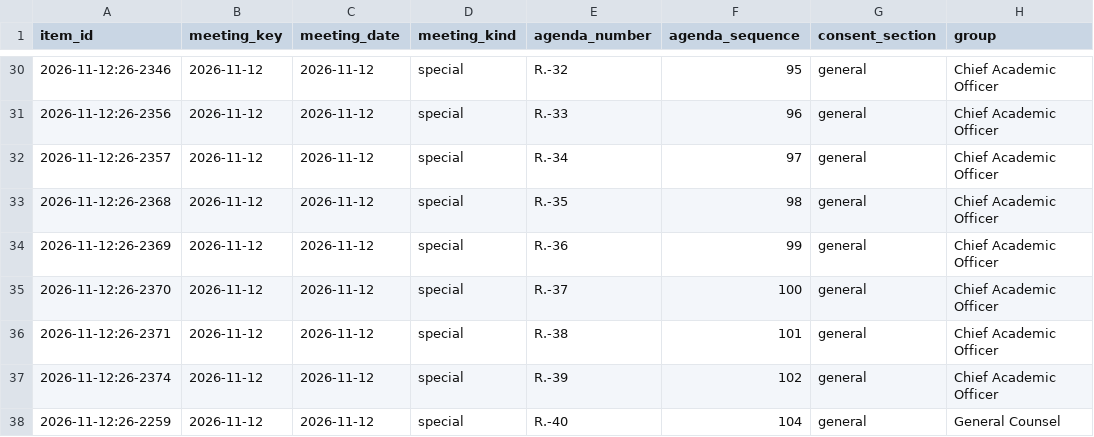
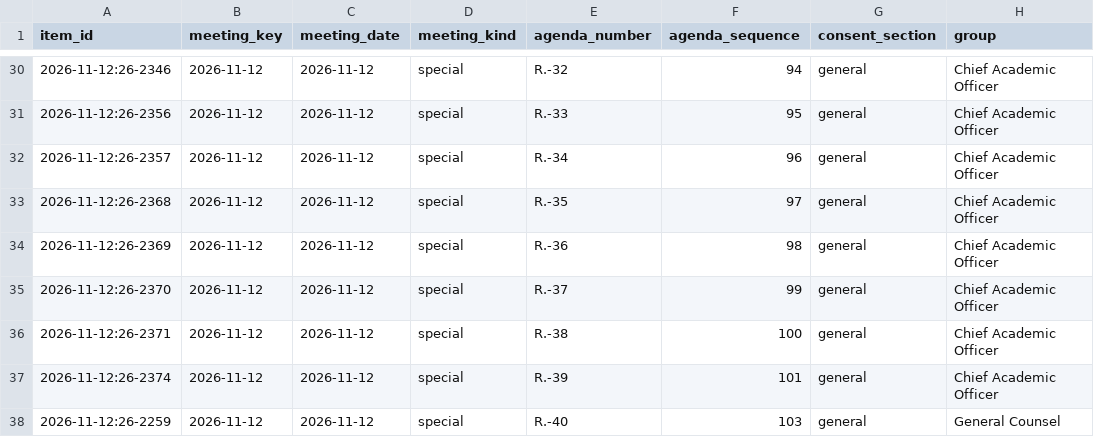
Before and after one commit to oakvs/ousd-consent-data, a CSV file: data/exports/meetings/2026-11-12.csv, drawn as a sheet; only a part is shown, gaps mark what is left out; the diff covers the shown part only; the diff names each change by its address in the sheet, - before the commit and + after, or states it on an @@ line.

```diff
--- a/data/exports/meetings/2026-11-12.csv
+++ b/data/exports/meetings/2026-11-12.csv
-F30 (agenda_sequence): 95
+F30 (agenda_sequence): 94
-F31 (agenda_sequence): 96
+F31 (agenda_sequence): 95
-F32 (agenda_sequence): 97
+F32 (agenda_sequence): 96
-F33 (agenda_sequence): 98
+F33 (agenda_sequence): 97
-F34 (agenda_sequence): 99
+F34 (agenda_sequence): 98
-F35 (agenda_sequence): 100
+F35 (agenda_sequence): 99
-F36 (agenda_sequence): 101
+F36 (agenda_sequence): 100
-F37 (agenda_sequence): 102
+F37 (agenda_sequence): 101
-F38 (agenda_sequence): 104
+F38 (agenda_sequence): 103
```
Also changed, not shown: 27 edited cells elsewhere in this file, data/exports/meetings.csv, 7 other files.
